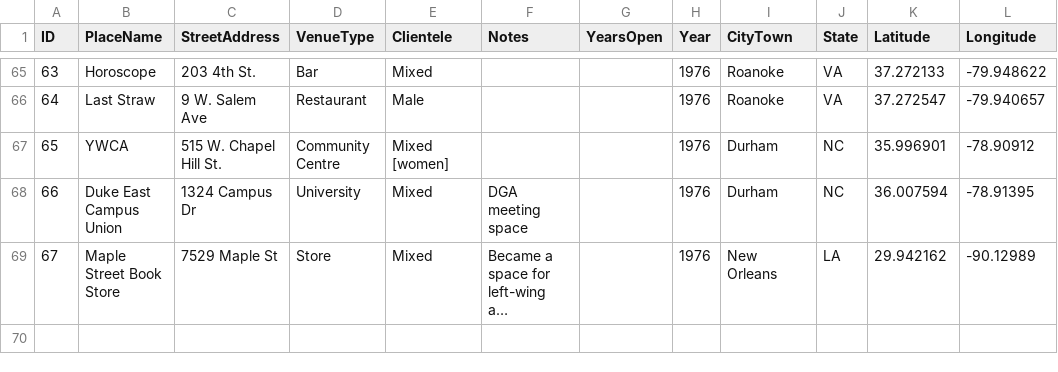
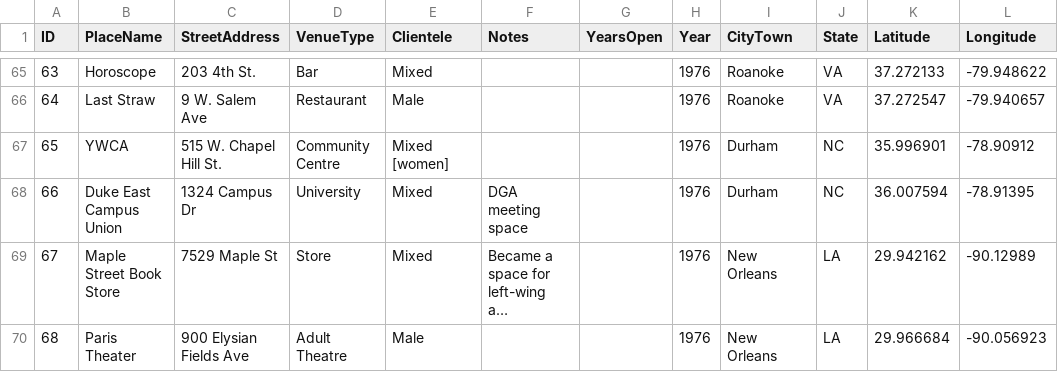
Before and after one commit to lk-345/Queer-Worldmaking, a CSV file: GeocodedDataset/Dataset_1976.csv, drawn as a sheet; only a part is shown, gaps mark what is left out; long unchanged cells end in …; the diff names each change by its address in the sheet, - before the commit and + after, or states it on an @@ line.

Commit message:
Update Dataset_1976.csv

```diff
--- a/GeocodedDataset/Dataset_1976.csv
+++ b/GeocodedDataset/Dataset_1976.csv
+row 70: 68 | Paris Theater | 900 Elysian Fields Ave | Adult Theatre | Male |  |  | 1976 | New Orleans | LA | 29.966684 | -90.056923
```
